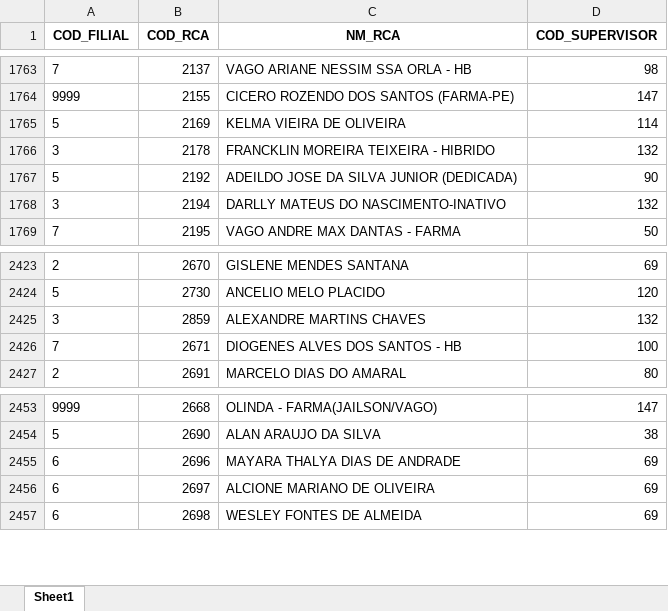
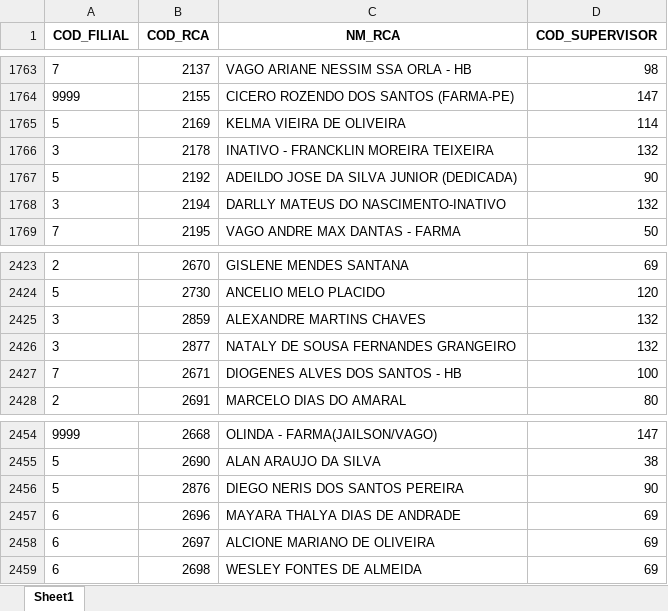
Before and after one commit to RoqueChristian/convencao, an Excel workbook: data/dim_rca.xlsx, sheet Sheet1, drawn as a sheet; only a part is shown, gaps mark what is left out; values as stored, in another font and other column widths than the file's, no borders; the diff names each change by its address in the sheet, - before the commit and + after, or states it on an @@ line.

Commit message:
chore(data): batch update intraday dim_rca - 07:02:14

```diff
--- a/data/dim_rca.xlsx (sheet Sheet1)
+++ b/data/dim_rca.xlsx (sheet Sheet1)
-C1766 (NM_RCA): FRANCKLIN MOREIRA TEIXEIRA - HIBRIDO
+C1766 (NM_RCA): INATIVO - FRANCKLIN MOREIRA TEIXEIRA
+row 2426: 3 | 2877 | NATALY DE SOUSA FERNANDES GRANGEIRO | 132
+row 2456: 5 | 2876 | DIEGO NERIS DOS SANTOS PEREIRA | 90
```
